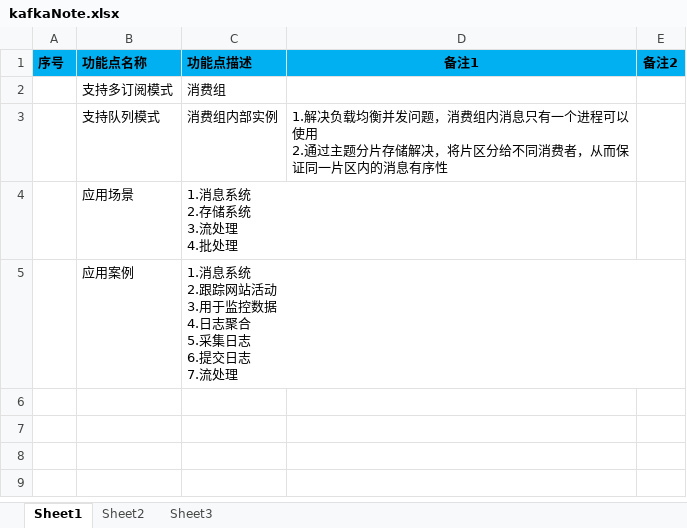
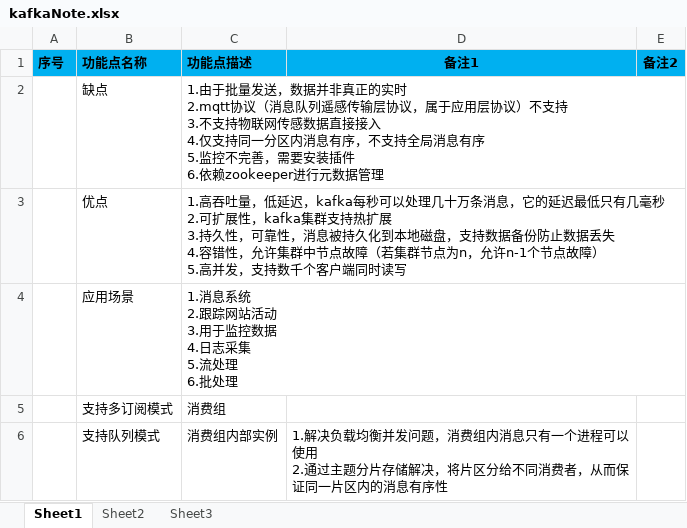
Before and after one commit to shangpengyang/technical-information, an Excel workbook: kafka/kafkaNote.xlsx, sheet Sheet1, drawn as a sheet; values as stored, in another font and other column widths than the file's, no borders; removed rows and columns are numbered as before the commit, all else as after; ↵ is a line break in a cell; the diff names each change by its address in the sheet, - before the commit and + after, or states it on an @@ line.

Commit message:
更新

```diff
--- a/kafka/kafkaNote.xlsx (sheet Sheet1)
+++ b/kafka/kafkaNote.xlsx (sheet Sheet1)
+row 2:  | 缺点 | 1.由于批量发送，数据并非真正的实时 ↵ 2.mqtt协议（消息队列遥感传输层协议，属于应用层协议）不支持 ↵ 3.不支持物联网传感数据直接接入 ↵ 4.仅支持同一分区内消息有序，不支持全局消息有序 ↵ 5.监控不完善，需要安装插件 ↵ 6.依赖zookeeper进行元数据管理
+row 3:  | 优点 | 1.高吞吐量，低延迟，kafka每秒可以处理几十万条消息，它的延迟最低只有几毫秒 ↵ 2.可扩展性，kafka集群支持热扩展 ↵ 3.持久性，可靠性，消息被持久化到本地磁盘，支持数据备份防止数据丢失 ↵ 4.容错性，允许集群中节点故障（若集群节点为n，允许n-1个节点故障） ↵ 5.高并发，支持数千个客户端同时读写
+row 4:  | 应用场景 | 1.消息系统 ↵ 2.跟踪网站活动 ↵ 3.用于监控数据 ↵ 4.日志采集 ↵ 5.流处理 ↵ 6.批处理
-row 4:  | 应用场景 | 1.消息系统 ↵ 2.存储系统 ↵ 3.流处理 ↵ 4.批处理
-row 5:  | 应用案例 | 1.消息系统 ↵ 2.跟踪网站活动 ↵ 3.用于监控数据 ↵ 4.日志聚合 ↵ 5.采集日志 ↵ 6.提交日志 ↵ 7.流处理
```
